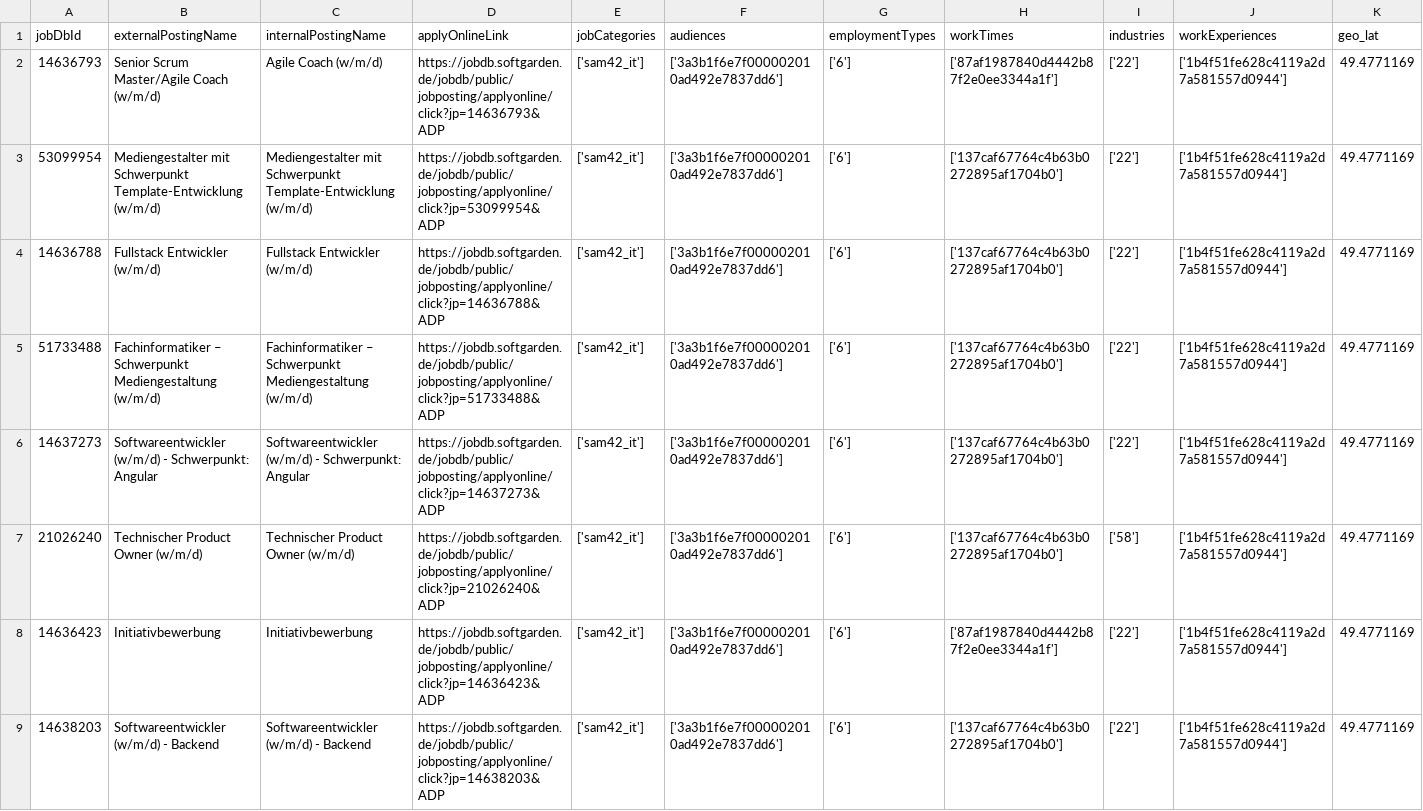
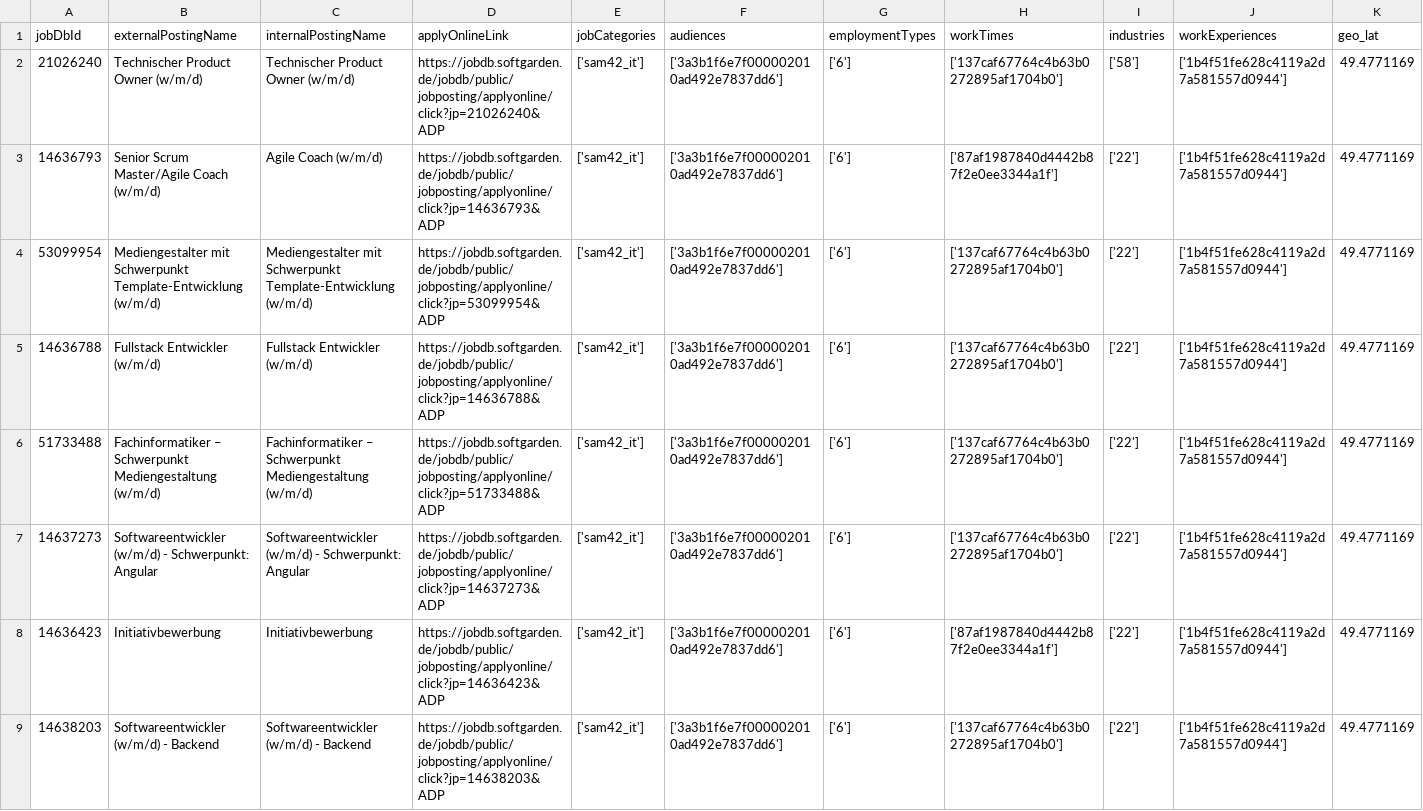
Before and after one commit to brandad-group/.github, a CSV file: job-api/jobs.csv, drawn as a sheet; only a part is shown; removed rows and columns are numbered as before the commit, all else as after; rows hold the shown columns only; the diff names each change by its address in the sheet, - before the commit and + after, or states it on an @@ line.

```diff
--- a/job-api/jobs.csv
+++ b/job-api/jobs.csv
+row 2: 21026240 | Technischer Product Owner (w/m/d) | Technischer Product Owner (w/m/d) | https://jobdb.softgarden.de/jobdb/public/jobposting/applyonline/click?jp=21026240&ADP | ['sam42_it'] | ['3a3b1f6e7f000002010ad492e7837dd6'] | ['6'] | ['137caf67764c4b63b0272895af1704b0'] | ['58'] | ['1b4f51fe628c4119a2d7a581557d0944'] | 49.4771169
-row 7: 21026240 | Technischer Product Owner (w/m/d) | Technischer Product Owner (w/m/d) | https://jobdb.softgarden.de/jobdb/public/jobposting/applyonline/click?jp=21026240&ADP | ['sam42_it'] | ['3a3b1f6e7f000002010ad492e7837dd6'] | ['6'] | ['137caf67764c4b63b0272895af1704b0'] | ['58'] | ['1b4f51fe628c4119a2d7a581557d0944'] | 49.4771169
```
Also changed, not shown: 2 other files.
